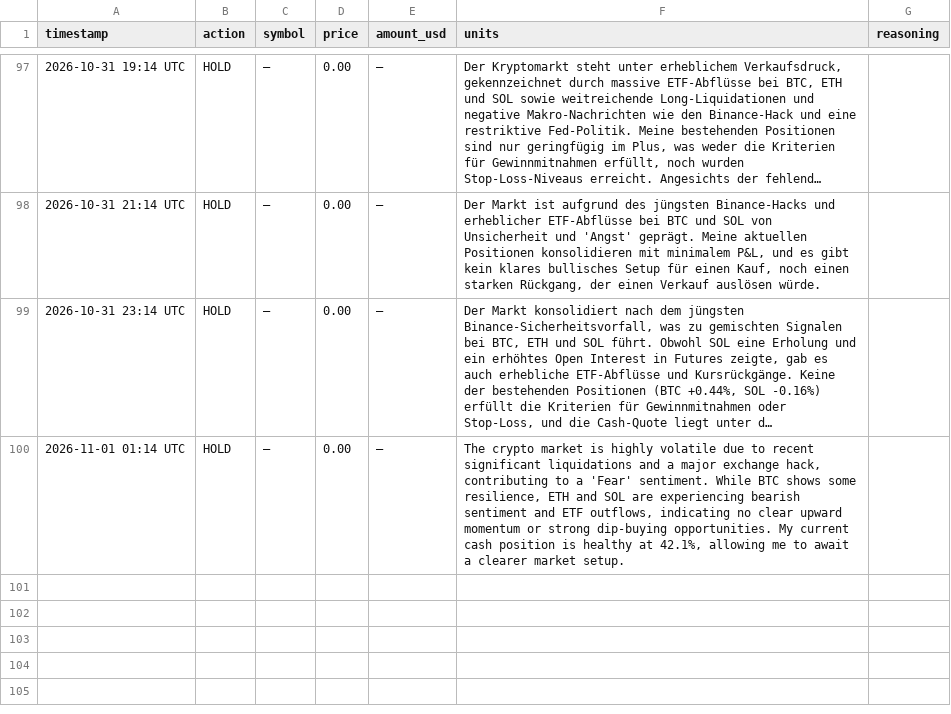
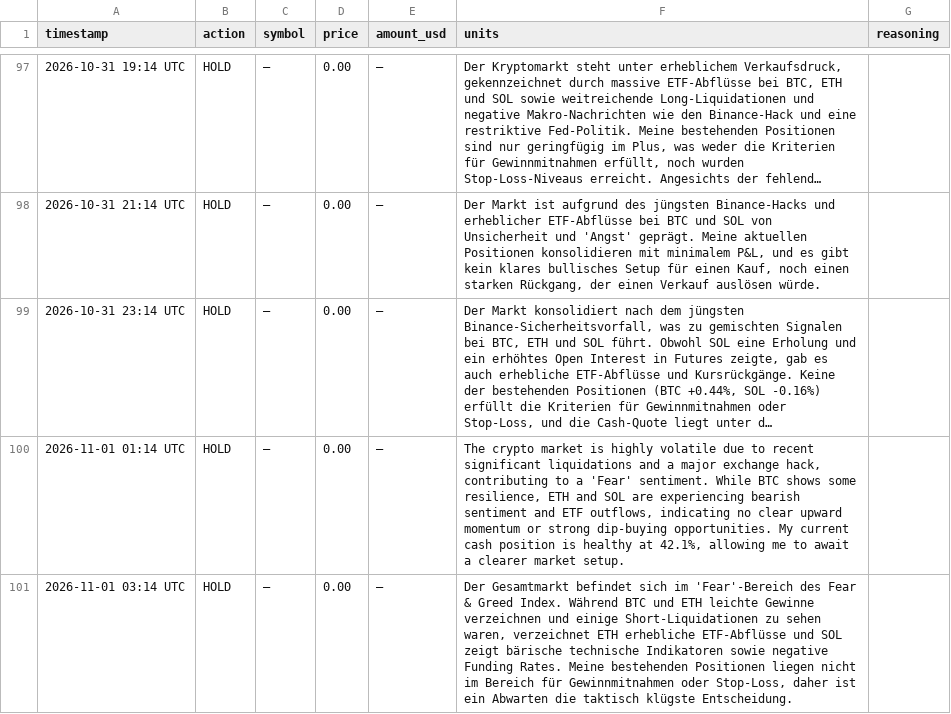
Before and after one commit to hrsnr/crypto_bot, a CSV file: trades_log.csv, drawn as a sheet; only a part is shown, gaps mark what is left out; long unchanged cells end in …; the diff names each change by its address in the sheet, - before the commit and + after, or states it on an @@ line.

```diff
--- a/trades_log.csv
+++ b/trades_log.csv
+row 101: 2026-11-01 03:14 UTC | HOLD | – | 0.00 | – | Der Gesamtmarkt befindet sich im 'Fear'-Bereich des Fear & Greed Index. Während BTC und ETH leichte Gewinne verzeichnen und einige Short-Liquidationen zu sehen waren, verzeichnet ETH erhebliche ETF-Abflüsse und SOL zeigt bärische technische Indikatoren sowie negative Funding Rates. Meine bestehenden Positionen liegen nicht im Bereich für Gewinnmitnahmen oder Stop-Loss, daher ist ein Abwarten die taktisch klügste Entscheidung.
```
Also changed, not shown: portfolio_history.csv.
